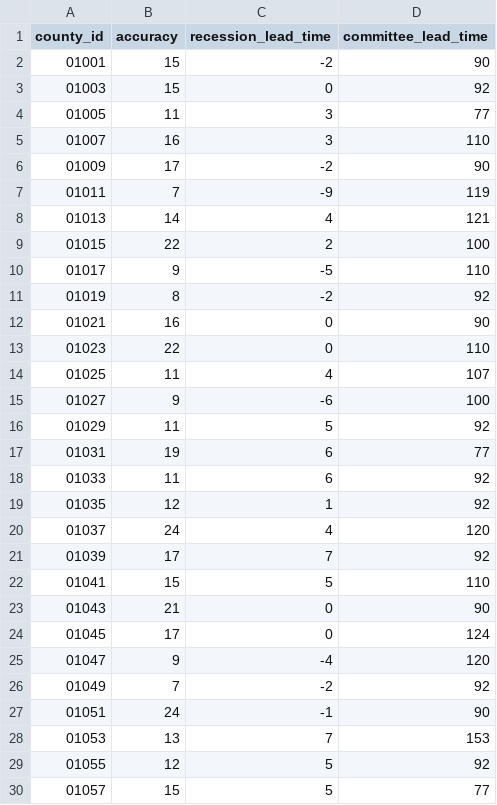
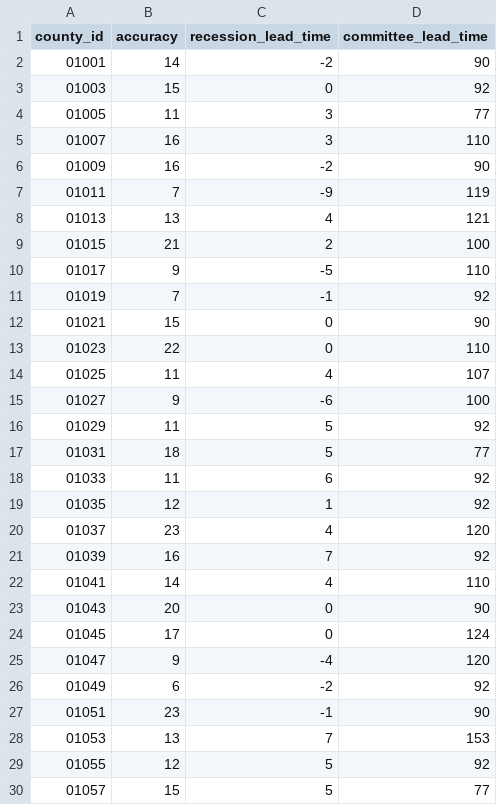
Before and after one commit to markgsheppard/SahmRule, a CSV file: data-source/map-data/map-data-aggregated.csv, drawn as a sheet; only a part is shown; the diff covers the shown part only.

```diff
--- a/data-source/map-data/map-data-aggregated.csv
+++ b/data-source/map-data/map-data-aggregated.csv
@@ -1,3 +1,3 @@
 county_id,accuracy,recession_lead_time,committee_lead_time
-01001,15,-2,90
+01001,14,-2,90
 01003,15,0,92
@@ -5,9 +5,9 @@ county_id,accuracy,recession_lead_time,committee_lead_time
 01007,16,3,110
-01009,17,-2,90
+01009,16,-2,90
 01011,7,-9,119
-01013,14,4,121
-01015,22,2,100
+01013,13,4,121
+01015,21,2,100
 01017,9,-5,110
-01019,8,-2,92
-01021,16,0,90
+01019,7,-1,92
+01021,15,0,90
 01023,22,0,110
@@ -16,13 +16,13 @@ county_id,accuracy,recession_lead_time,committee_lead_time
 01029,11,5,92
-01031,19,6,77
+01031,18,5,77
 01033,11,6,92
 01035,12,1,92
-01037,24,4,120
-01039,17,7,92
-01041,15,5,110
-01043,21,0,90
+01037,23,4,120
+01039,16,7,92
+01041,14,4,110
+01043,20,0,90
 01045,17,0,124
 01047,9,-4,120
-01049,7,-2,92
-01051,24,-1,90
+01049,6,-2,92
+01051,23,-1,90
 01053,13,7,153
```
Also changed, not shown: 181 edited cells elsewhere in this file, data-source/tool-data/JHDUSRGDPBR.csv, data-source/tool-data/T10Y2Y.csv, 13 other files.
